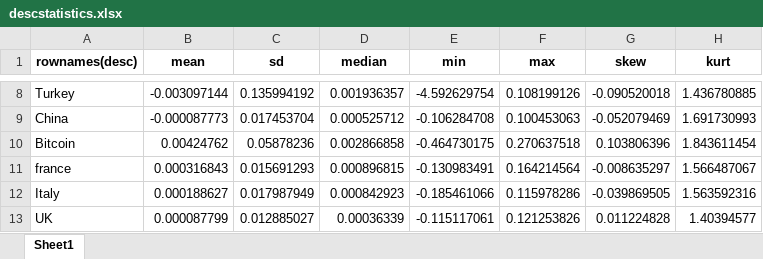
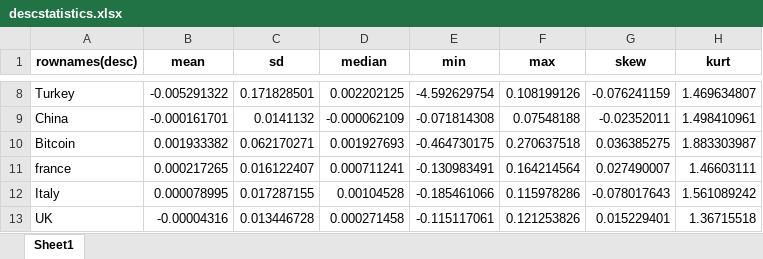
Before and after one commit to Foha2001/ukrainn-war, an Excel workbook: descstatistics.xlsx, sheet Sheet1, drawn as a sheet; only a part is shown, gaps mark what is left out; values as stored, in another font and other column widths than the file's, no borders; the diff covers the shown part only; the diff names each change by its address in the sheet, - before the commit and + after, or states it on an @@ line.

```diff
--- a/descstatistics.xlsx (sheet Sheet1)
+++ b/descstatistics.xlsx (sheet Sheet1)
-B8 (mean): -0.003097144
+B8 (mean): -0.005291322
-C8 (sd): 0.135994192
+C8 (sd): 0.171828501
-D8 (median): 0.001936357
+D8 (median): 0.002202125
-G8 (skew): -0.090520018
+G8 (skew): -0.076241159
-H8 (kurt): 1.436780885
+H8 (kurt): 1.469634807
-B9 (mean): -0.000087773
+B9 (mean): -0.000161701
-C9 (sd): 0.017453704
+C9 (sd): 0.0141132
-D9 (median): 0.000525712
+D9 (median): -0.000062109
-E9 (min): -0.106284708
+E9 (min): -0.071814308
-F9 (max): 0.100453063
+F9 (max): 0.07548188
-G9 (skew): -0.052079469
+G9 (skew): -0.02352011
-H9 (kurt): 1.691730993
+H9 (kurt): 1.498410961
-B10 (mean): 0.00424762
+B10 (mean): 0.001933382
-C10 (sd): 0.05878236
+C10 (sd): 0.062170271
-D10 (median): 0.002866858
+D10 (median): 0.001927693
-G10 (skew): 0.103806396
+G10 (skew): 0.036385275
-H10 (kurt): 1.843611454
+H10 (kurt): 1.883303987
-B11 (mean): 0.000316843
+B11 (mean): 0.000217265
-C11 (sd): 0.015691293
+C11 (sd): 0.016122407
-D11 (median): 0.000896815
+D11 (median): 0.000711241
-G11 (skew): -0.008635297
+G11 (skew): 0.027490007
-H11 (kurt): 1.566487067
+H11 (kurt): 1.46603111
-B12 (mean): 0.000188627
+B12 (mean): 0.000078995
-C12 (sd): 0.017987949
+C12 (sd): 0.017287155
-D12 (median): 0.000842923
+D12 (median): 0.00104528
-G12 (skew): -0.039869505
+G12 (skew): -0.078017643
-H12 (kurt): 1.563592316
+H12 (kurt): 1.561089242
-B13 (mean): 0.000087799
+B13 (mean): -0.00004316
-C13 (sd): 0.012885027
+C13 (sd): 0.013446728
-D13 (median): 0.00036339
+D13 (median): 0.000271458
-G13 (skew): 0.011224828
+G13 (skew): 0.015229401
-H13 (kurt): 1.40394577
+H13 (kurt): 1.36715518
```
Also changed, not shown: 3 added rows, 1 removed row and 92 edited cells elsewhere in this sheet, 15 other files.
